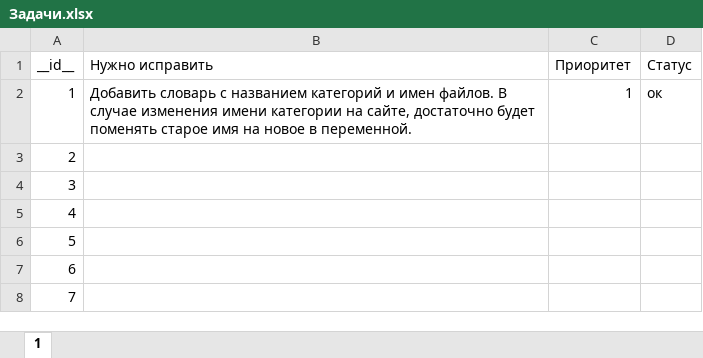
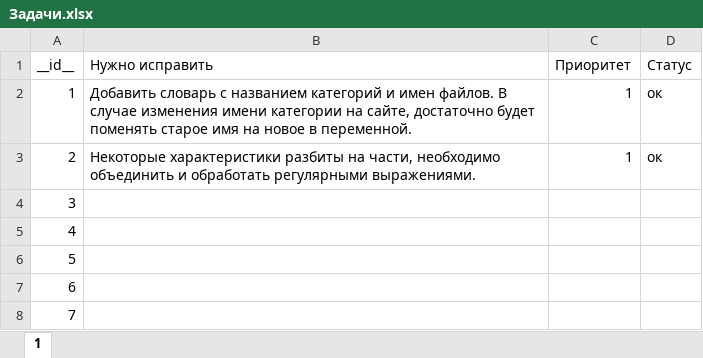
Before and after one commit to dmitrilay/characteristics_scanner, an Excel workbook: main/Задачи.xlsx, sheet 1, drawn as a sheet; only a part is shown; values as stored, in another font and other column widths than the file's, no borders; the diff names each change by its address in the sheet, - before the commit and + after, or states it on an @@ line.

Commit message:
id2 Разбитые характеристики экрана

```diff
--- a/main/Задачи.xlsx (sheet 1)
+++ b/main/Задачи.xlsx (sheet 1)
-B3 (Нужно исправить): (empty)
+B3 (Нужно исправить): Некоторые характеристики разбиты на части, необходимо объединить и обработать регулярными выражениями.
-C3 (Приоритет): (empty)
+C3 (Приоритет): 1
-D3 (Статус): (empty)
+D3 (Статус): ок
```
Also changed, not shown: 1 other file.
